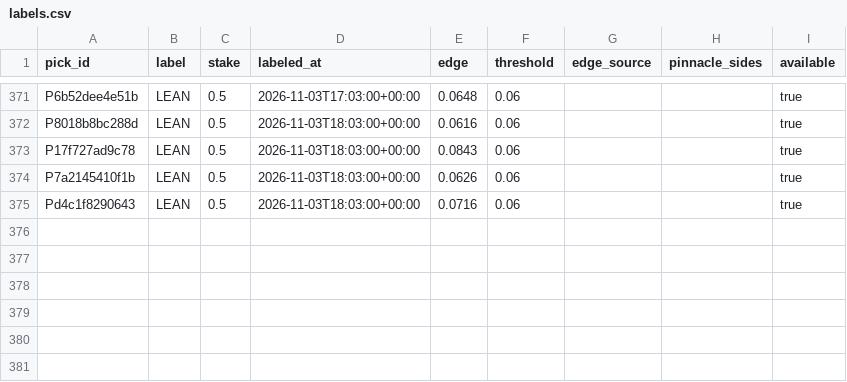
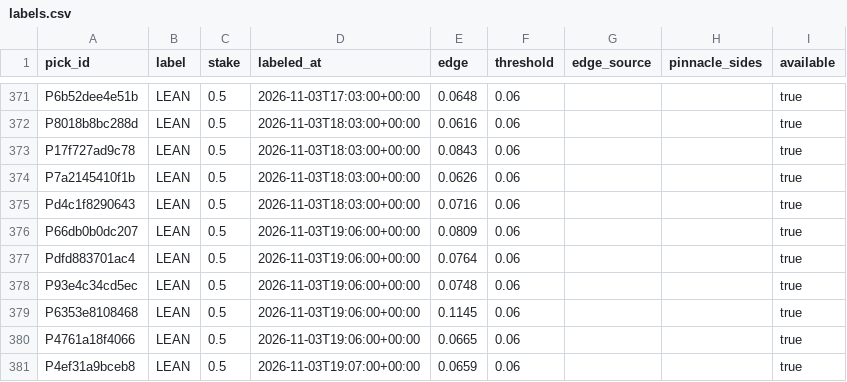
Before and after one commit to PirateKingInc/test-m11, a CSV file: ledger/labels.csv, drawn as a sheet; only a part is shown, gaps mark what is left out.

```diff
--- a/ledger/labels.csv
+++ b/ledger/labels.csv
@@ -375 +375,7 @@ P7a2145410f1b,LEAN,0.5,2026-11-03T18:03:00+00:00,0.0626,0.06,,,true
 Pd4c1f8290643,LEAN,0.5,2026-11-03T18:03:00+00:00,0.0716,0.06,,,true
+P66db0b0dc207,LEAN,0.5,2026-11-03T19:06:00+00:00,0.0809,0.06,,,true
+Pdfd883701ac4,LEAN,0.5,2026-11-03T19:06:00+00:00,0.0764,0.06,,,true
+P93e4c34cd5ec,LEAN,0.5,2026-11-03T19:06:00+00:00,0.0748,0.06,,,true
+P6353e8108468,LEAN,0.5,2026-11-03T19:06:00+00:00,0.1145,0.06,,,true
+P4761a18f4066,LEAN,0.5,2026-11-03T19:06:00+00:00,0.0665,0.06,,,true
+P4ef31a9bceb8,LEAN,0.5,2026-11-03T19:07:00+00:00,0.0659,0.06,,,true
```
Also changed, not shown: ledger/picks.csv, ledger/review_pick.csv.
